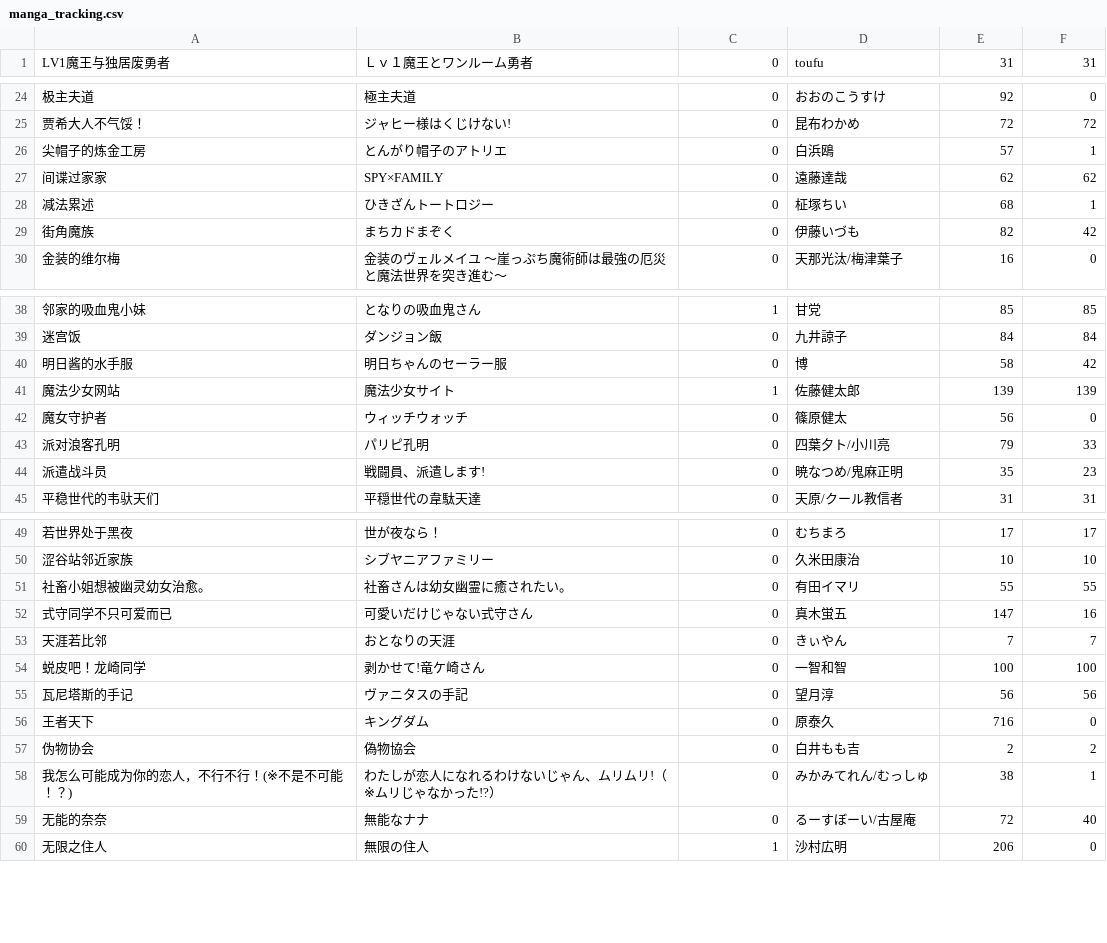
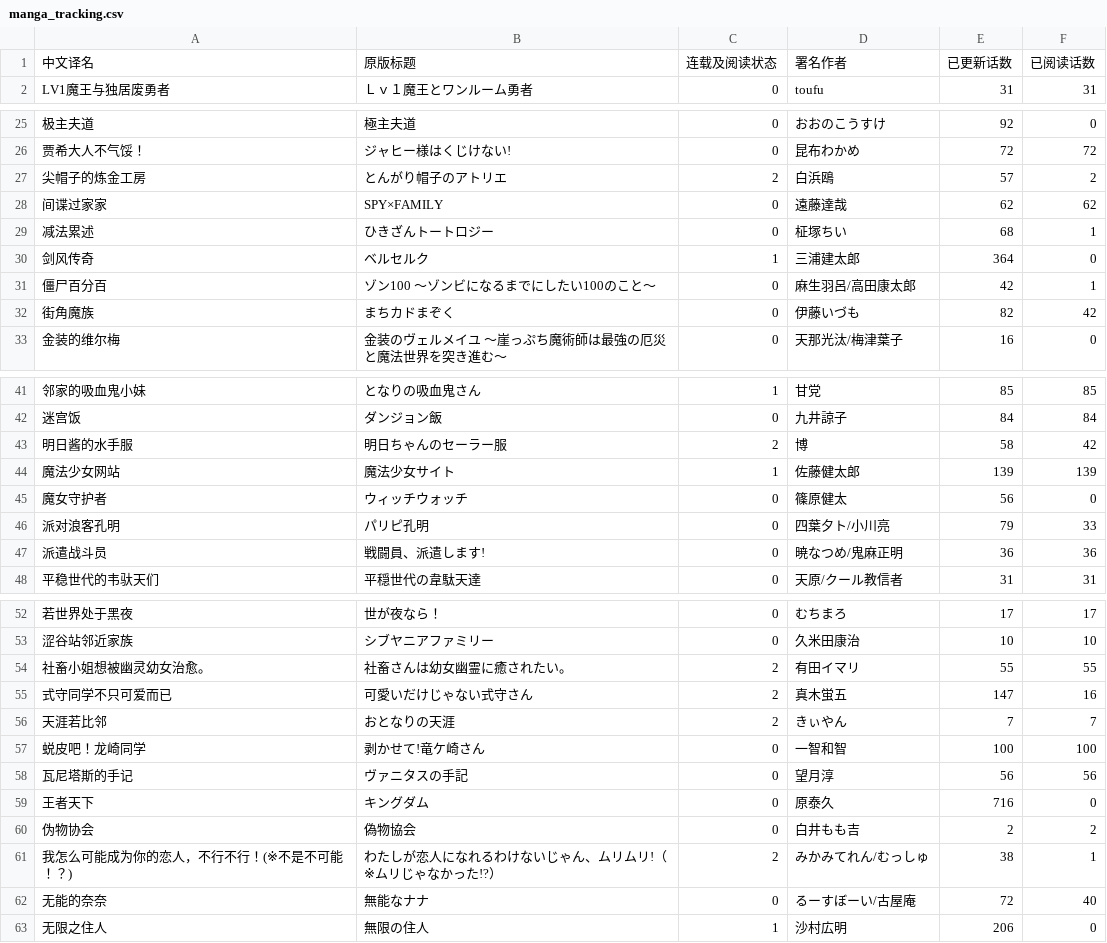
Before and after one commit to chartjin15/chartjin15.github.io, a CSV file: files/manga_tracking.csv, drawn as a sheet; only a part is shown, gaps mark what is left out; addresses are those after the commit; the diff names each change by its address in the sheet, - before the commit and + after, or states it on an @@ line.

```diff
--- a/files/manga_tracking.csv
+++ b/files/manga_tracking.csv
+row 1: 中文译名 | 原版标题 | 连载及阅读状态 | 署名作者 | 已更新话数 | 已阅读话数
-C27: 0
+C27: 2
-F27: 1
+F27: 2
+row 30: 剑风传奇 | ベルセルク | 1 | 三浦建太郎 | 364 | 0
+row 31: 僵尸百分百 | ゾン100 〜ゾンビになるまでにしたい100のこと〜 | 0 | 麻生羽呂/高田康太郎 | 42 | 1
-C43: 0
+C43: 2
-E47: 35
+E47: 36
-F47: 23
+F47: 36
-C54:C56: 0
+C54:C56: 2
-C61: 0
+C61: 2
```
Also changed, not shown: 2 other files.
